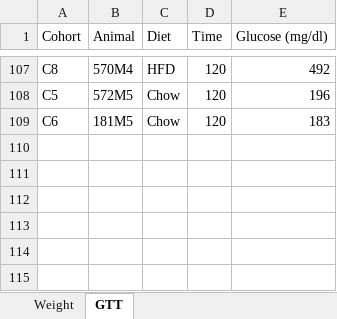
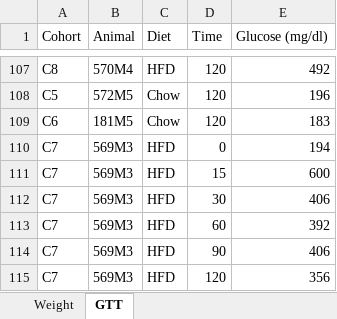
Before and after one commit to KravitzLab/Schoukroun2026, an Excel workbook: Data/Figure 3/Mouse weight & GTT/Weight&GTTCohort3.xlsx, sheet GTT, drawn as a sheet; only a part is shown, gaps mark what is left out; values as stored, in another font and other column widths than the file's, no borders; the diff names each change by its address in the sheet, - before the commit and + after, or states it on an @@ line.

```diff
--- a/Data/Figure 3/Mouse weight & GTT/Weight&GTTCohort3.xlsx (sheet GTT)
+++ b/Data/Figure 3/Mouse weight & GTT/Weight&GTTCohort3.xlsx (sheet GTT)
+row 110: C7 | 569M3 | HFD | 0 | 194
+row 111: C7 | 569M3 | HFD | 15 | 600
+row 112: C7 | 569M3 | HFD | 30 | 406
+row 113: C7 | 569M3 | HFD | 60 | 392
+row 114: C7 | 569M3 | HFD | 90 | 406
+row 115: C7 | 569M3 | HFD | 120 | 356
```
Also changed, not shown: Data/Figure 3/Mouse weight & GTT/Weight&GTTCohort5.xlsx.
